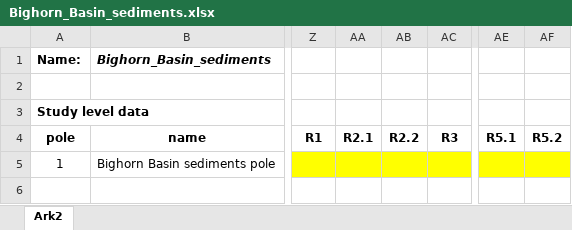
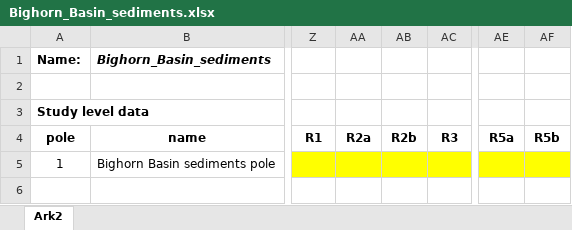
Before and after one commit to bramvaes/Young_CEED_2.0, an Excel workbook: vgp_database/Bighorn_Basin_sediments.xlsx, sheet Ark2, drawn as a sheet; only a part is shown, gaps mark what is left out; values as stored, in another font and other column widths than the file's, no borders; charts and pictures not drawn; the diff names each change by its address in the sheet, - before the commit and + after, or states it on an @@ line.

```diff
--- a/vgp_database/Bighorn_Basin_sediments.xlsx (sheet Ark2)
+++ b/vgp_database/Bighorn_Basin_sediments.xlsx (sheet Ark2)
-AA4: R2.1
+AA4: R2a
-AB4: R2.2
+AB4: R2b
-AE4: R5.1
+AE4: R5a
-AF4: R5.2
+AF4: R5b
```
Also changed, not shown: charts or pictures, vgp_database/Absaroka_volcanics.xlsx, vgp_database/Clear_Lake_volcanic_field.xlsx, 38 other files.
